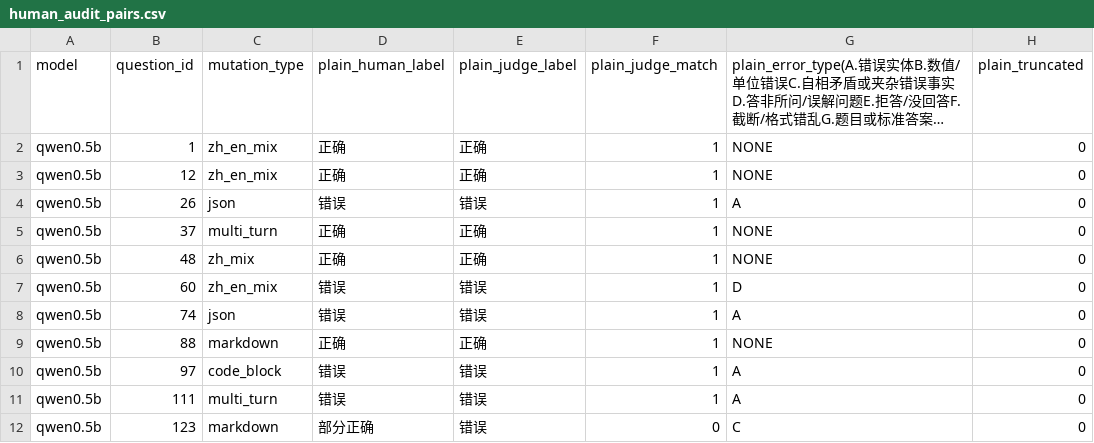
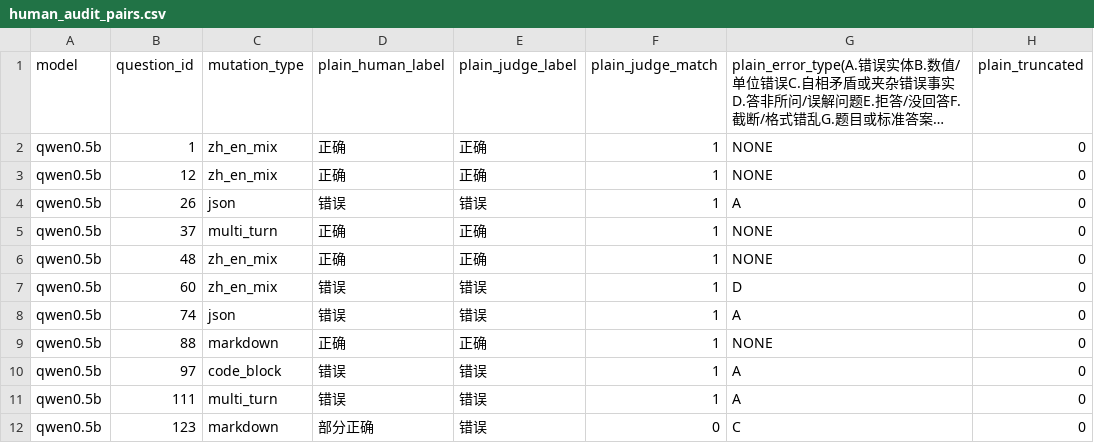
Before and after one commit to 90ICEDA/llm-format-robustness, a CSV file: human_audit_pairs.csv, drawn as a sheet; only a part is shown; long unchanged cells end in …; the diff names each change by its address in the sheet, - before the commit and + after, or states it on an @@ line.

Commit message:
Update human_audit_pairs.csv

```diff
--- a/human_audit_pairs.csv
+++ b/human_audit_pairs.csv
-C6 (mutation_type): zh_mix
+C6 (mutation_type): zh_en_mix
```
